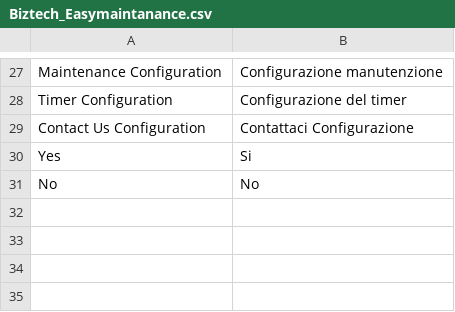
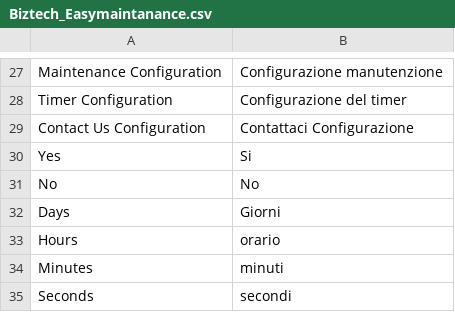
Before and after one commit to OpenMageModuleFostering/easymaintanance_module, a CSV file: app/locale/it_IT/Biztech_Easymaintanance.csv, drawn as a sheet; only a part is shown, gaps mark what is left out.

```diff
--- a/app/locale/it_IT/Biztech_Easymaintanance.csv
+++ b/app/locale/it_IT/Biztech_Easymaintanance.csv
@@ -31 +31,5 @@ Yes,Si
 No,No
+Days,Giorni
+Hours,orario
+Minutes,minuti
+Seconds,secondi
```
Also changed, not shown: app/locale/de_DE/Biztech_Easymaintanance.csv, app/locale/en_GB/Biztech_Easymaintanance.csv, 17 other files.
